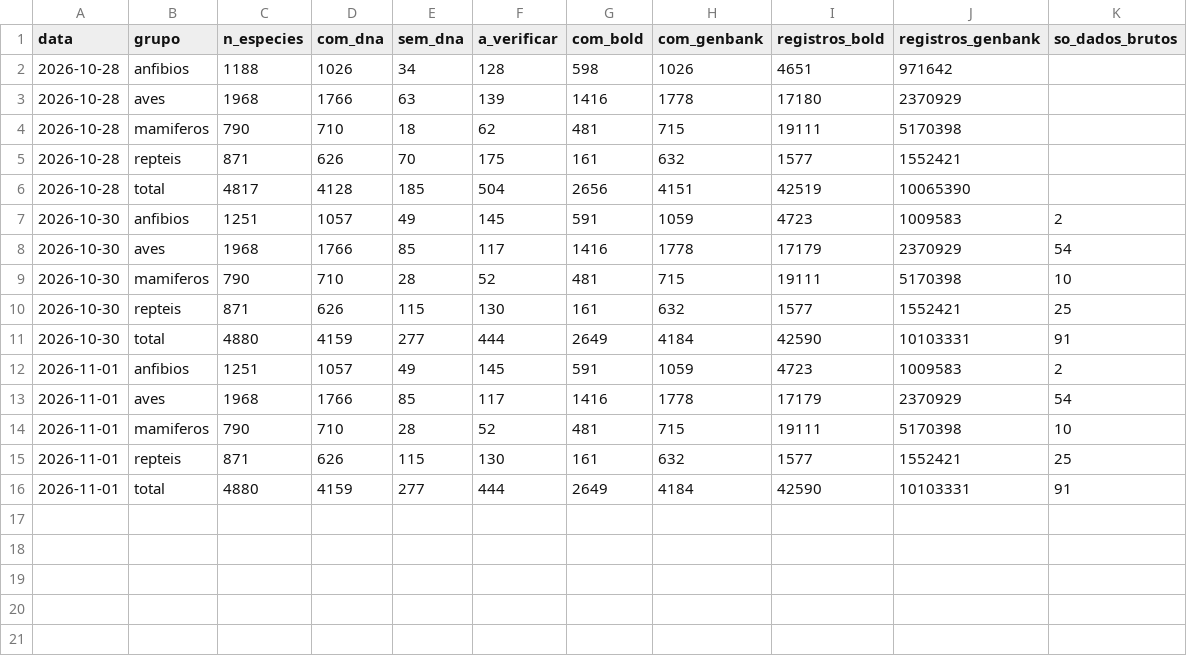
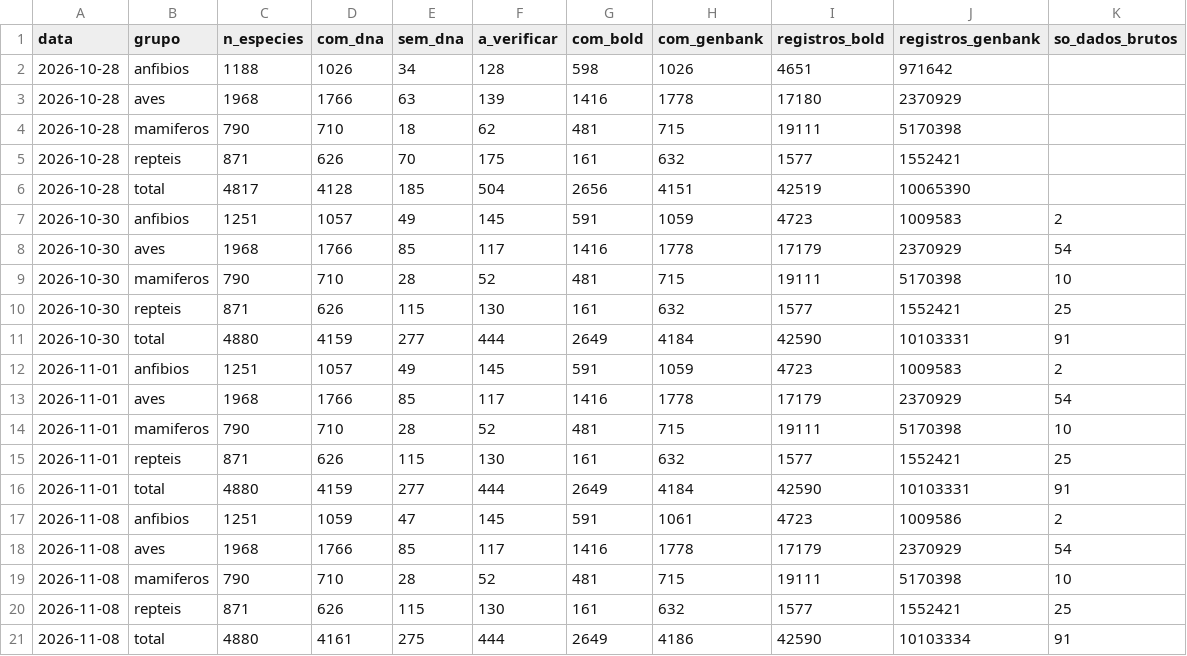
Before and after one commit to rsilveirafh/tetrapoDNA, a CSV file: data/historico.csv, drawn as a sheet.

```diff
--- a/data/historico.csv
+++ b/data/historico.csv
@@ -16 +16,6 @@ data,grupo,n_especies,com_dna,sem_dna,a_verificar,com_bold,com_genbank,registros
 2026-11-01,total,4880,4159,277,444,2649,4184,42590,10103331,91
+2026-11-08,anfibios,1251,1059,47,145,591,1061,4723,1009586,2
+2026-11-08,aves,1968,1766,85,117,1416,1778,17179,2370929,54
+2026-11-08,mamiferos,790,710,28,52,481,715,19111,5170398,10
+2026-11-08,repteis,871,626,115,130,161,632,1577,1552421,25
+2026-11-08,total,4880,4161,275,444,2649,4186,42590,10103334,91
```
Also changed, not shown: data/ctfb.csv, data/genbank.csv, 5 other files.
